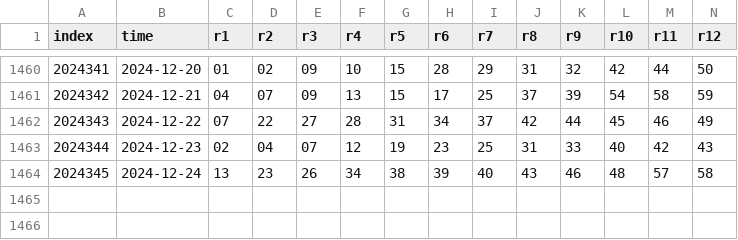
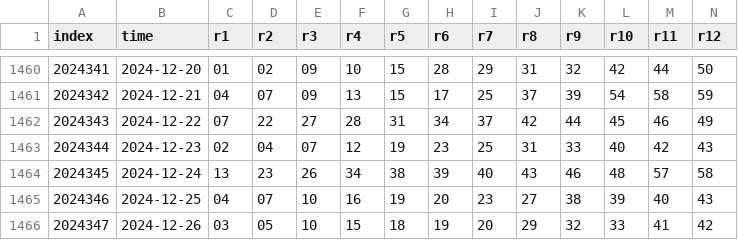
Before and after one commit to ipdisabled/fetch_data, a CSV file: kl8_data.csv, drawn as a sheet; only a part is shown, gaps mark what is left out; rows hold the shown columns only; the diff names each change by its address in the sheet, - before the commit and + after, or states it on an @@ line.

```diff
--- a/kl8_data.csv
+++ b/kl8_data.csv
+row 1465: 2024346 | 2024-12-25 | 04 | 07 | 10 | 16 | 19 | 20 | 23 | 27 | 38 | 39 | 40 | 43
+row 1466: 2024347 | 2024-12-26 | 03 | 05 | 10 | 15 | 18 | 19 | 20 | 29 | 32 | 33 | 41 | 42
```
Also changed, not shown: dlt_data.csv, pl3_data.csv, 7 other files.
